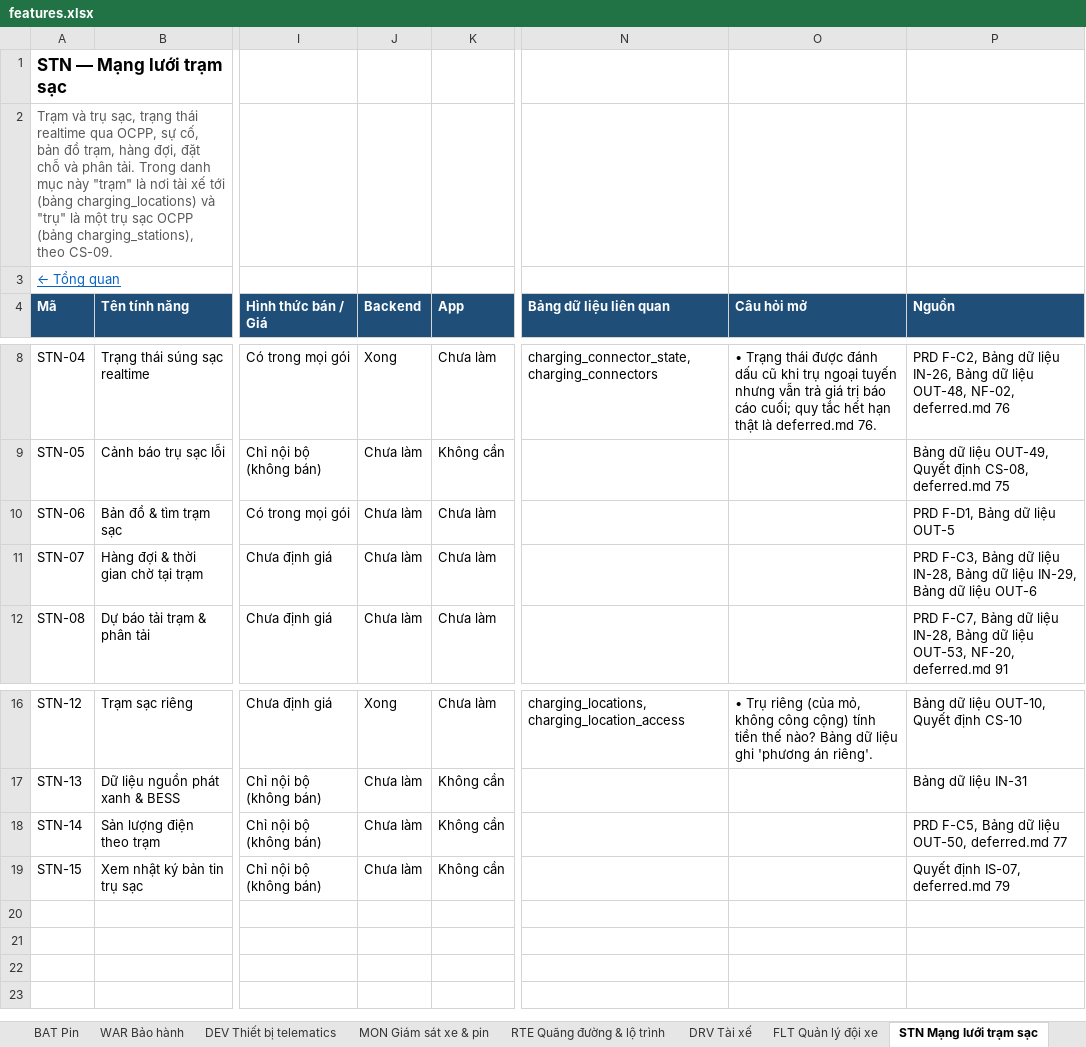
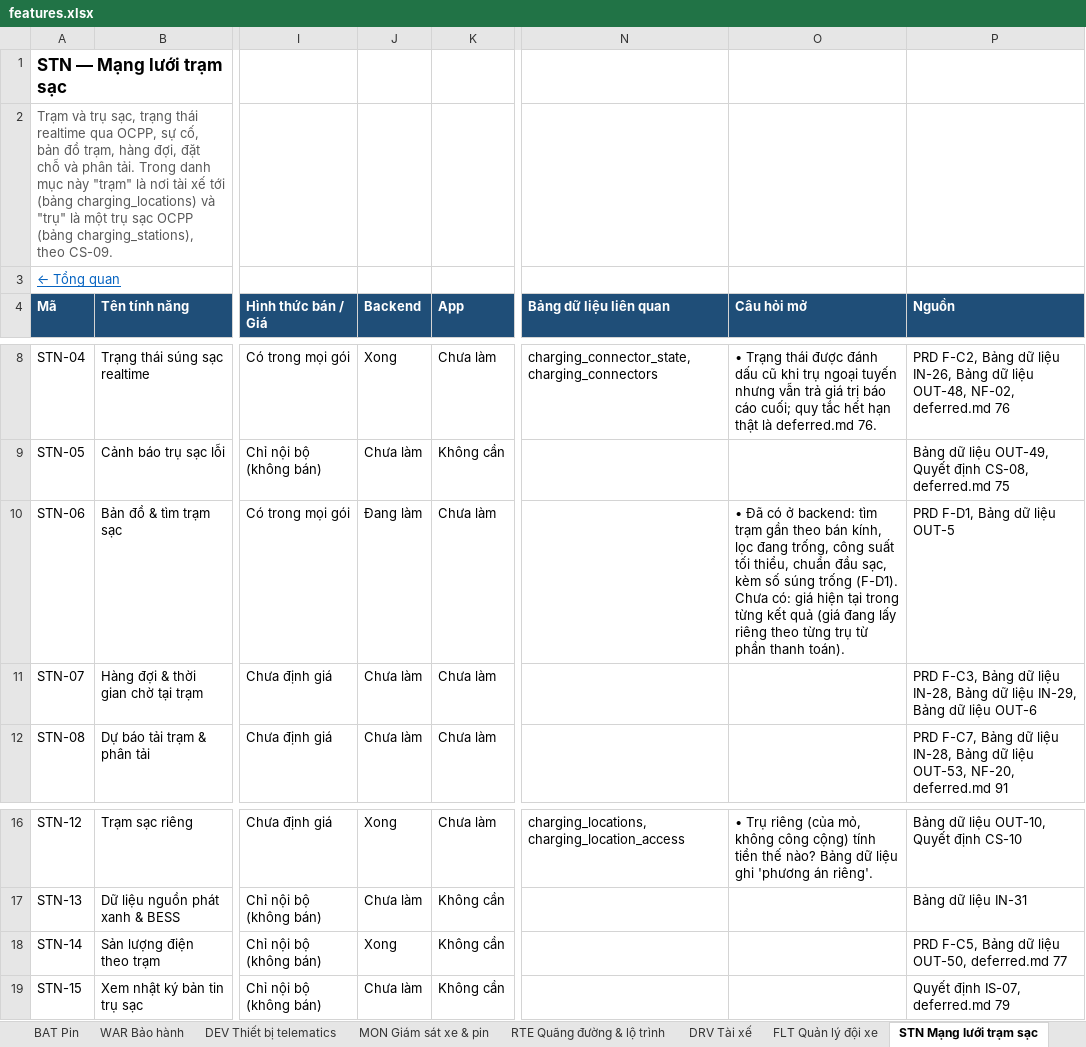
Before and after one commit to yolo-coccoc/G3Network-app, an Excel workbook: docs/product/features/features.xlsx, sheet STN Mạng lưới trạm sạc, drawn as a sheet; only a part is shown, gaps mark what is left out; values as stored, in another font and other column widths than the file's, no borders; the diff names each change by its address in the sheet, - before the commit and + after, or states it on an @@ line.

```diff
--- a/docs/product/features/features.xlsx (sheet STN Mạng lưới trạm sạc)
+++ b/docs/product/features/features.xlsx (sheet STN Mạng lưới trạm sạc)
-J10 (Backend): Chưa làm
+J10 (Backend): Đang làm
-O10 (Câu hỏi mở): (empty)
+O10 (Câu hỏi mở): • Đã có ở backend: tìm trạm gần theo bán kính, lọc đang trống, công suất tối thiểu, chuẩn đầu sạc, kèm số súng trống (F-D1). Chưa có: giá hiện tại trong từng kết quả (giá đang lấy riêng theo từng trụ từ phần thanh toán).
-J18 (Backend): Chưa làm
+J18 (Backend): Xong
```
Also changed, not shown: sheet MON Giám sát xe & pin, sheet Tổng quan, sheet SUP CSKH & cứu hộ, 5 other files.
